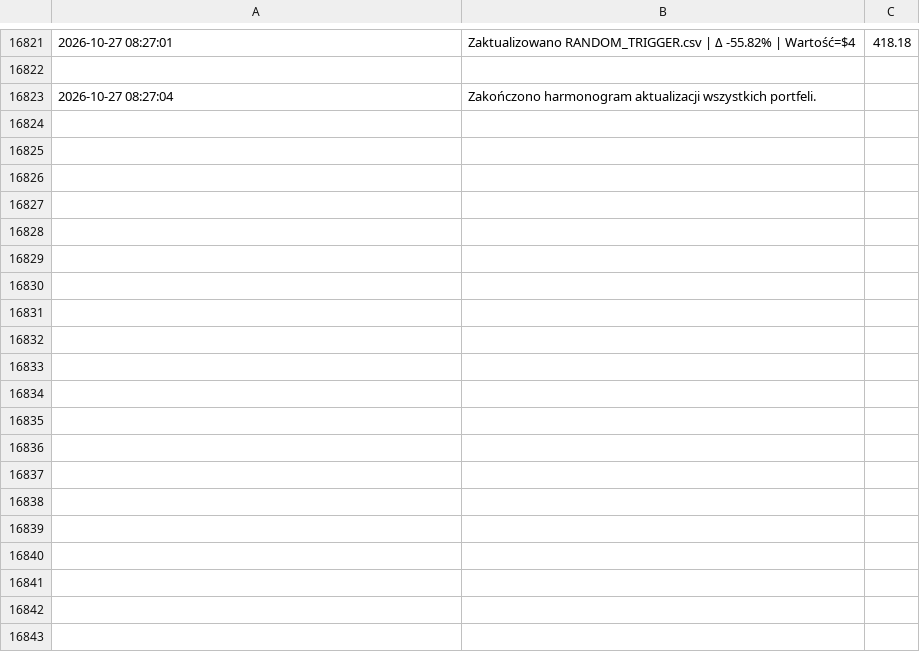
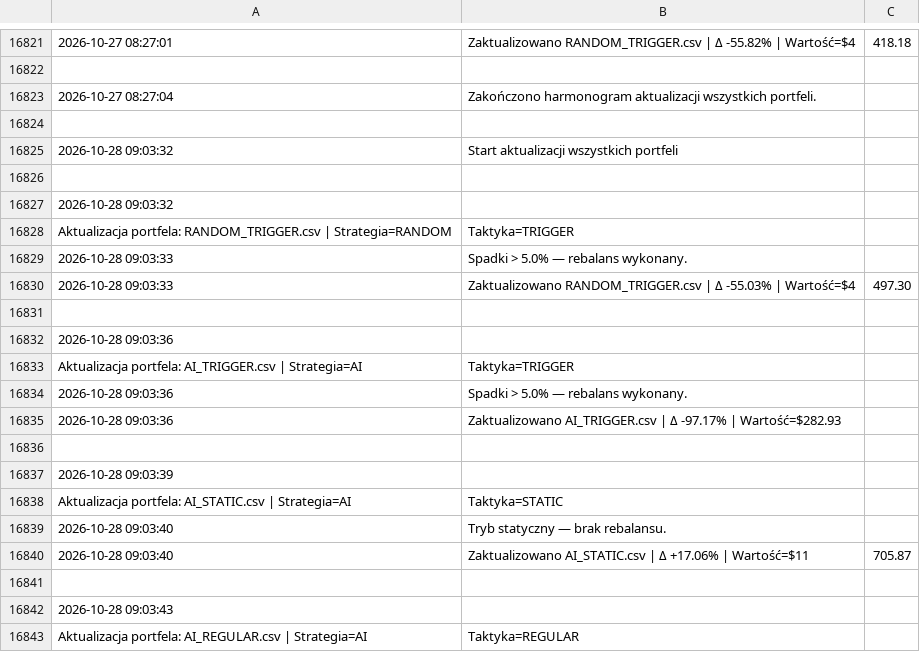
Before and after one commit to borawskiD/AI_STOCK_BOT, a CSV file: results/update_logs/scheduler_portfolio_log.csv, drawn as a sheet; only a part is shown, gaps mark what is left out; the diff covers the shown part only; the diff names each change by its address in the sheet, - before the commit and + after, or states it on an @@ line.

Commit message:
🔄 Auto rebalanced portfolios (Wed Oct 28 09:04:05 UTC 2026)

```diff
--- a/results/update_logs/scheduler_portfolio_log.csv
+++ b/results/update_logs/scheduler_portfolio_log.csv
+row 16824: (empty)
+row 16825: 2026-10-28 09:03:32 | Start aktualizacji wszystkich portfeli
+row 16826: (empty)
+row 16827: 2026-10-28 09:03:32
+row 16828: Aktualizacja portfela: RANDOM_TRIGGER.csv | Strategia=RANDOM | Taktyka=TRIGGER
+row 16829: 2026-10-28 09:03:33 | Spadki > 5.0% — rebalans wykonany.
+row 16830: 2026-10-28 09:03:33 | Zaktualizowano RANDOM_TRIGGER.csv | Δ -55.03% | Wartość=$4 | 497.30
+row 16831: (empty)
+row 16832: 2026-10-28 09:03:36
+row 16833: Aktualizacja portfela: AI_TRIGGER.csv | Strategia=AI | Taktyka=TRIGGER
+row 16834: 2026-10-28 09:03:36 | Spadki > 5.0% — rebalans wykonany.
+row 16835: 2026-10-28 09:03:36 | Zaktualizowano AI_TRIGGER.csv | Δ -97.17% | Wartość=$282.93
+row 16836: (empty)
+row 16837: 2026-10-28 09:03:39
+row 16838: Aktualizacja portfela: AI_STATIC.csv | Strategia=AI | Taktyka=STATIC
+row 16839: 2026-10-28 09:03:40 | Tryb statyczny — brak rebalansu.
+row 16840: 2026-10-28 09:03:40 | Zaktualizowano AI_STATIC.csv | Δ +17.06% | Wartość=$11 | 705.87
+row 16841: (empty)
+row 16842: 2026-10-28 09:03:43
+row 16843: Aktualizacja portfela: AI_REGULAR.csv | Strategia=AI | Taktyka=REGULAR
```
Also changed, not shown: 26 added rows elsewhere in this file, results/portfolios/AI_STATIC.csv, results/portfolios/NEWS_REGULAR.csv, 7 other files.
